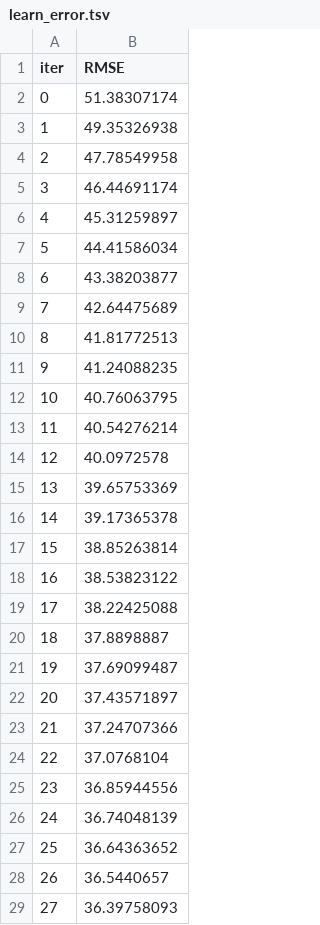
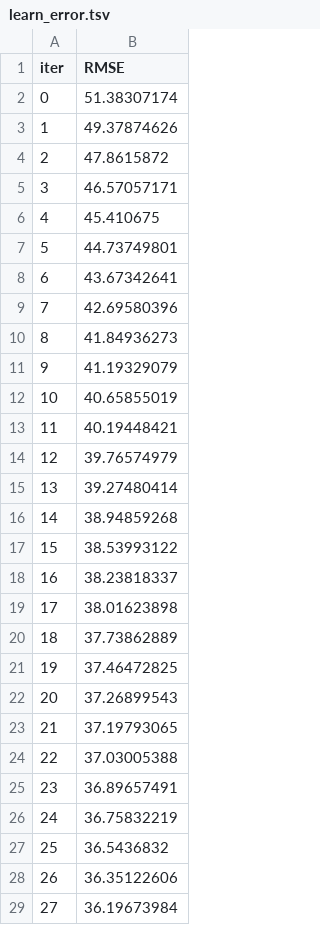
Before and after one commit to bitbucket-digiu/DSE-credit, a TSV file: catboost_info/learn_error.tsv, drawn as a sheet; only a part is shown; the diff covers the shown part only.

```diff
--- a/catboost_info/learn_error.tsv
+++ b/catboost_info/learn_error.tsv
@@ -2,28 +2,28 @@ iter	RMSE
 0	51.38307174
-1	49.35326938
-2	47.78549958
-3	46.44691174
-4	45.31259897
-5	44.41586034
-6	43.38203877
-7	42.64475689
-8	41.81772513
-9	41.24088235
-10	40.76063795
-11	40.54276214
-12	40.0972578
-13	39.65753369
-14	39.17365378
-15	38.85263814
-16	38.53823122
-17	38.22425088
-18	37.8898887
-19	37.69099487
-20	37.43571897
-21	37.24707366
-22	37.0768104
-23	36.85944556
-24	36.74048139
-25	36.64363652
-26	36.5440657
-27	36.39758093
+1	49.37874626
+2	47.8615872
+3	46.57057171
+4	45.410675
+5	44.73749801
+6	43.67342641
+7	42.69580396
+8	41.84936273
+9	41.19329079
+10	40.65855019
+11	40.19448421
+12	39.76574979
+13	39.27480414
+14	38.94859268
+15	38.53993122
+16	38.23818337
+17	38.01623898
+18	37.73862889
+19	37.46472825
+20	37.26899543
+21	37.19793065
+22	37.03005388
+23	36.89657491
+24	36.75832219
+25	36.5436832
+26	36.35122606
+27	36.19673984
```
Also changed, not shown: 172 edited cells elsewhere in this file, catboost_info/time_left.tsv, 3 other files.
